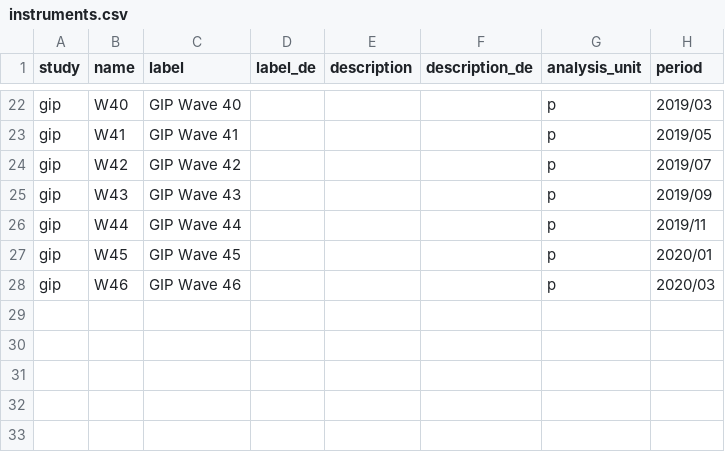
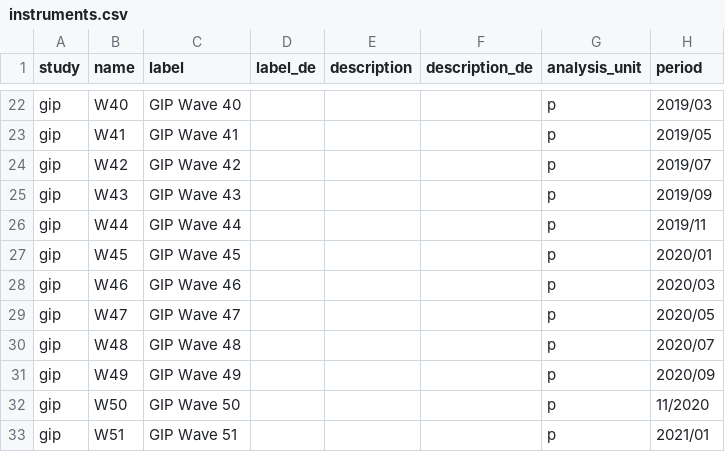
Before and after one commit to paneldata/gip, a CSV file: metadata/instruments.csv, drawn as a sheet; only a part is shown, gaps mark what is left out; the diff names each change by its address in the sheet, - before the commit and + after, or states it on an @@ line.

```diff
--- a/metadata/instruments.csv
+++ b/metadata/instruments.csv
+row 29: gip | W47 | GIP Wave 47 |  |  |  | p | 2020/05
+row 30: gip | W48 | GIP Wave 48 |  |  |  | p | 2020/07
+row 31: gip | W49 | GIP Wave 49 |  |  |  | p | 2020/09
+row 32: gip | W50 | GIP Wave 50 |  |  |  | p | 11/2020
+row 33: gip | W51 | GIP Wave 51 |  |  |  | p | 2021/01
```
Also changed, not shown: metadata/datasets.csv, metadata/questionnaires.csv, 15 other files.
